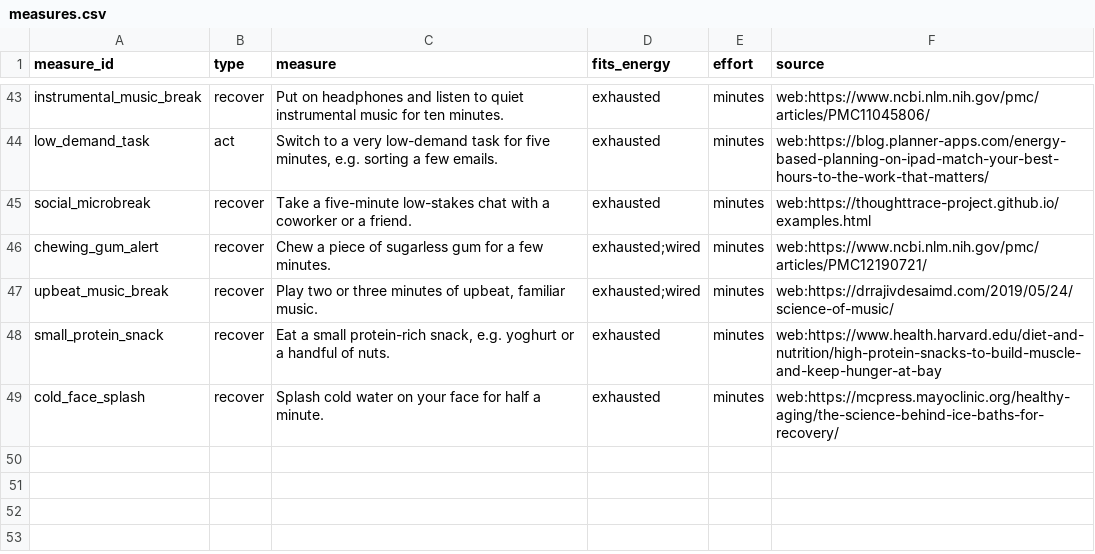
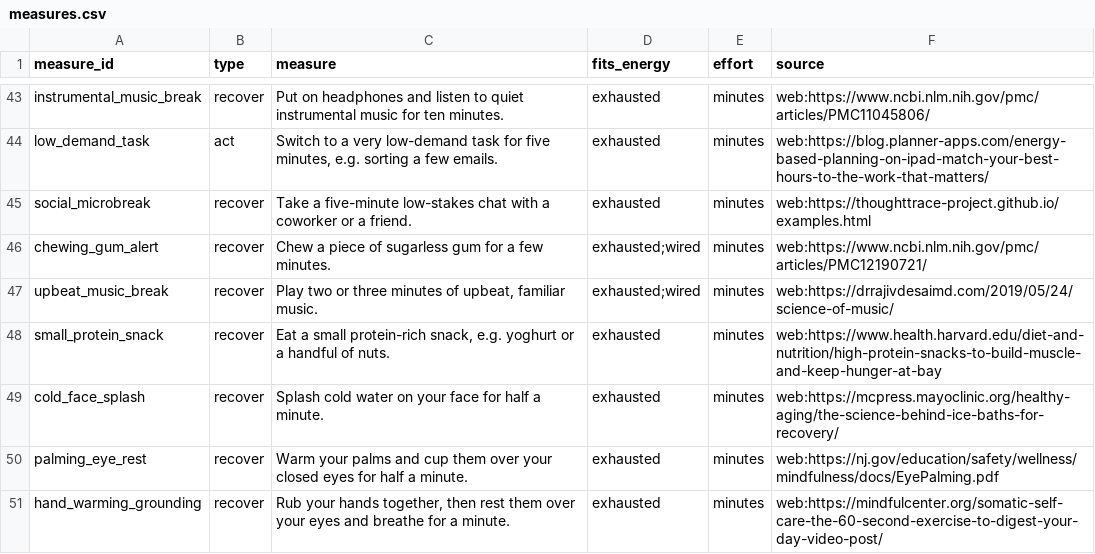
Before and after one commit to tscherli/calmops-agent, a CSV file: tools/measures.csv, drawn as a sheet; only a part is shown, gaps mark what is left out.

Commit message:
Add twelve measures from the hand tests, in the list's own style

```diff
--- a/tools/measures.csv
+++ b/tools/measures.csv
@@ -49 +49,3 @@ small_protein_snack,recover,"Eat a small protein-rich snack, e.g. yoghurt or a h
 cold_face_splash,recover,Splash cold water on your face for half a minute.,exhausted,minutes,web:https://mcpress.mayoclinic.org/healthy-aging/the-science-behind-ice-baths-for-recovery/
+palming_eye_rest,recover,Warm your palms and cup them over your closed eyes for half a minute.,exhausted,minutes,web:https://nj.gov/education/safety/wellness/mindfulness/docs/EyePalming.pdf
+hand_warming_grounding,recover,"Rub your hands together, then rest them over your eyes and breathe for a minute.",exhausted,minutes,web:https://mindfulcenter.org/somatic-self-care-the-60-second-exercise-to-digest-your-day-video-post/
```
